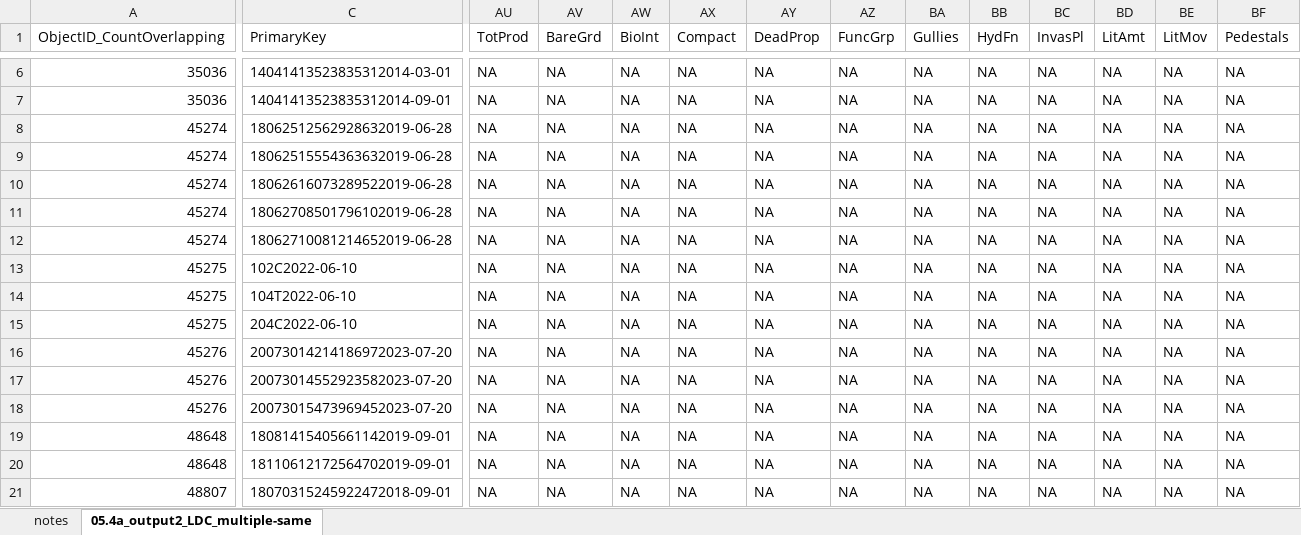
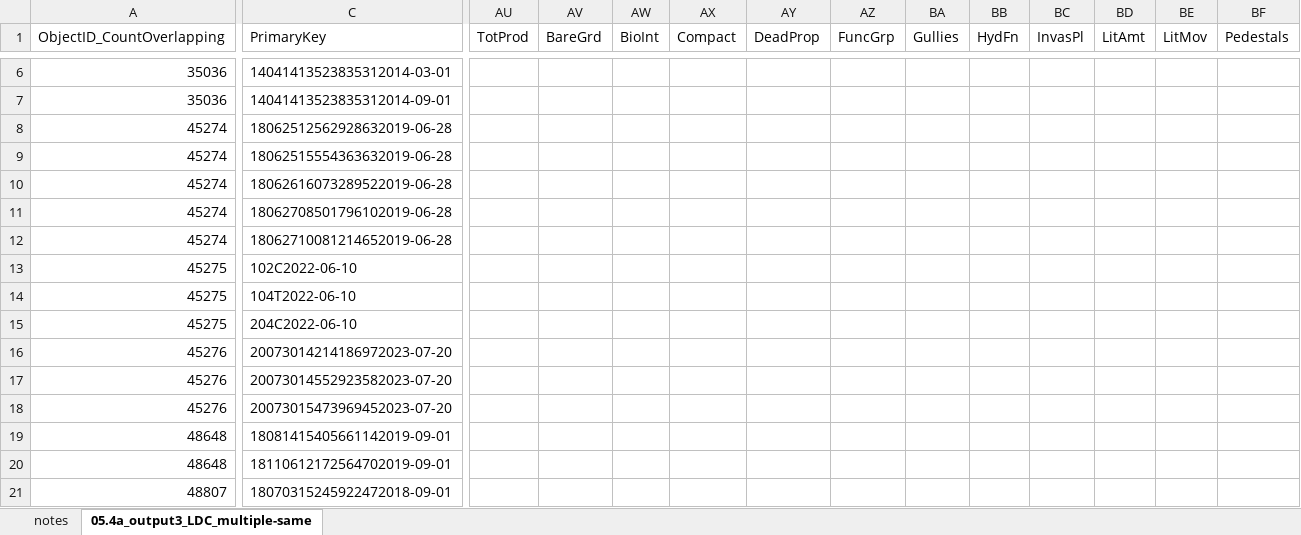
Before and after one commit to lossanna/LDC-LTDL, an Excel workbook: data/data-wrangling-intermediate/05.4b_edited3_LDC_multiple-same-DateVisted.xlsx, sheet 05.4a_output3_LDC_multiple-same, drawn as a sheet; only a part is shown, gaps mark what is left out; values as stored, in another font and other column widths than the file's, no cell formats; the diff covers the shown part only; the diff names each change by its address in the sheet, - before the commit and + after, or states it on an @@ line.

```diff
--- a/data/data-wrangling-intermediate/05.4b_edited3_LDC_multiple-same-DateVisted.xlsx (sheet 05.4a_output3_LDC_multiple-same)
+++ b/data/data-wrangling-intermediate/05.4b_edited3_LDC_multiple-same-DateVisted.xlsx (sheet 05.4a_output3_LDC_multiple-same)
-sheet tab: 05.4a_output2_LDC_multiple-same
+sheet tab: 05.4a_output3_LDC_multiple-same
-AU6:AU21 (TotProd): NA
+AU6:AU21 (TotProd): (empty)
-AV6:AV21 (BareGrd): NA
+AV6:AV21 (BareGrd): (empty)
-AW6:AW21 (BioInt): NA
+AW6:AW21 (BioInt): (empty)
-AX6:AX21 (Compact): NA
+AX6:AX21 (Compact): (empty)
-AY6:AY21 (DeadProp): NA
+AY6:AY21 (DeadProp): (empty)
-AZ6:AZ21 (FuncGrp): NA
+AZ6:AZ21 (FuncGrp): (empty)
-BA6:BA21 (Gullies): NA
+BA6:BA21 (Gullies): (empty)
-BB6:BB21 (HydFn): NA
+BB6:BB21 (HydFn): (empty)
-BC6:BC21 (InvasPl): NA
+BC6:BC21 (InvasPl): (empty)
-BD6:BD21 (LitAmt): NA
+BD6:BD21 (LitAmt): (empty)
-BE6:BE21 (LitMov): NA
+BE6:BE21 (LitMov): (empty)
-BF6:BF21 (Pedestals): NA
+BF6:BF21 (Pedestals): (empty)
```
Also changed, not shown: 1623 edited cells elsewhere in this sheet, cell formats, charts or pictures, 2 other files.
